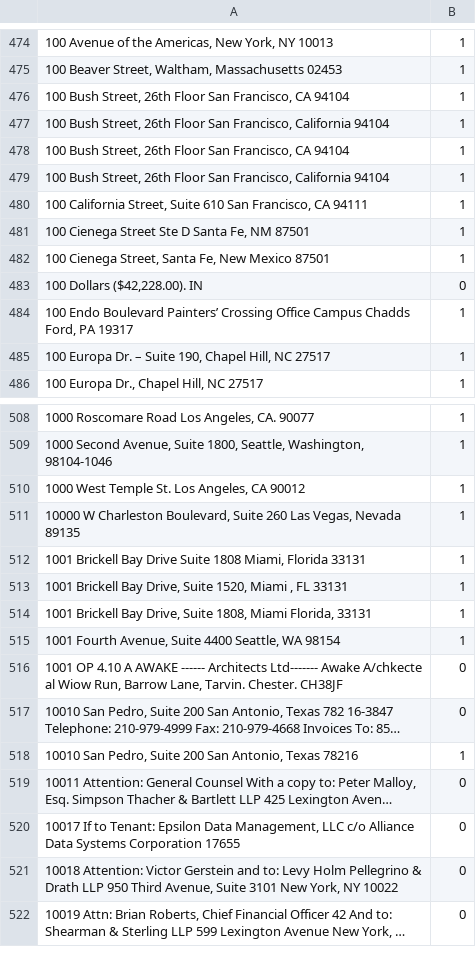
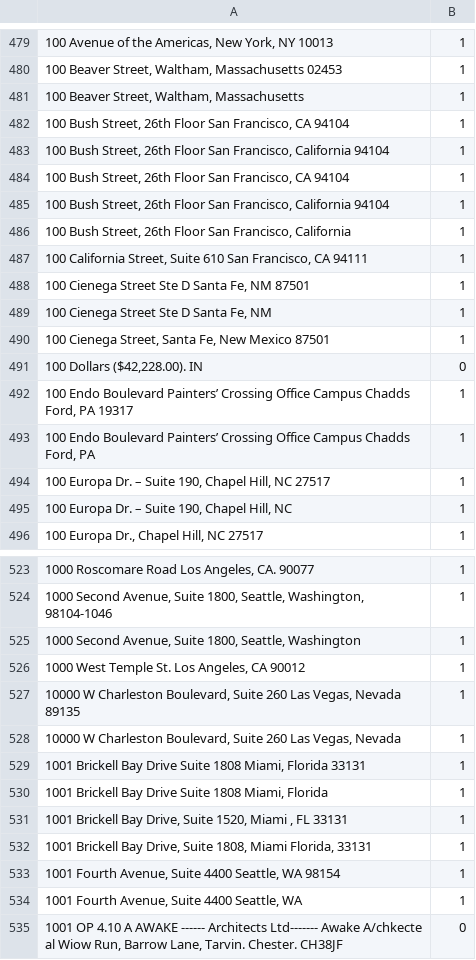
Before and after one commit to kldtz/CharSplit, a TSV file: dict/addresses/addr_annots.tsv, drawn as a sheet; only a part is shown, gaps mark what is left out; the shorter side is filled out with more unchanged rows; long unchanged cells end in …; the diff covers the shown part only; the diff names each change by its address in the sheet, - before the commit and + after, or states it on an @@ line.

```diff
--- a/dict/addresses/addr_annots.tsv
+++ b/dict/addresses/addr_annots.tsv
+row 481: 100 Beaver Street, Waltham, Massachusetts | 1
+row 486: 100 Bush Street, 26th Floor San Francisco, California | 1
+row 489: 100 Cienega Street Ste D Santa Fe, NM | 1
+row 493: 100 Endo Boulevard Painters’ Crossing Office Campus Chadds Ford, PA | 1
+row 495: 100 Europa Dr. – Suite 190, Chapel Hill, NC | 1
+row 525: 1000 Second Avenue, Suite 1800, Seattle, Washington | 1
+row 528: 10000 W Charleston Boulevard, Suite 260 Las Vegas, Nevada | 1
+row 530: 1001 Brickell Bay Drive Suite 1808 Miami, Florida | 1
+row 534: 1001 Fourth Avenue, Suite 4400 Seattle, WA | 1
```
Also changed, not shown: 30 added rows elsewhere in this file, 2 other files.
